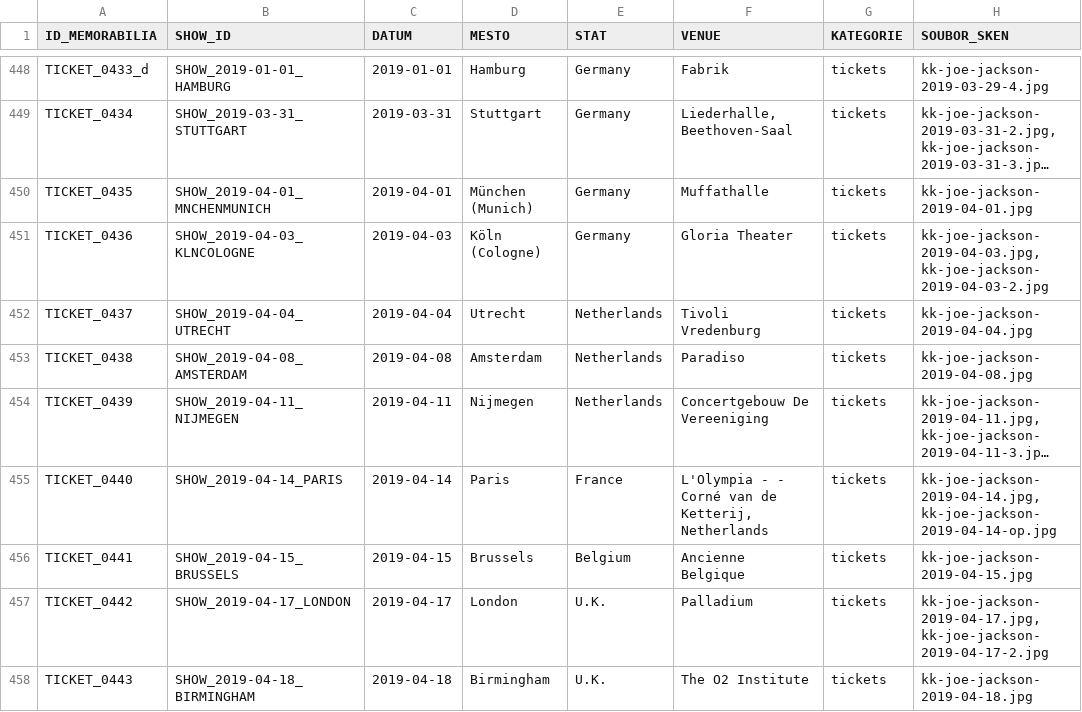
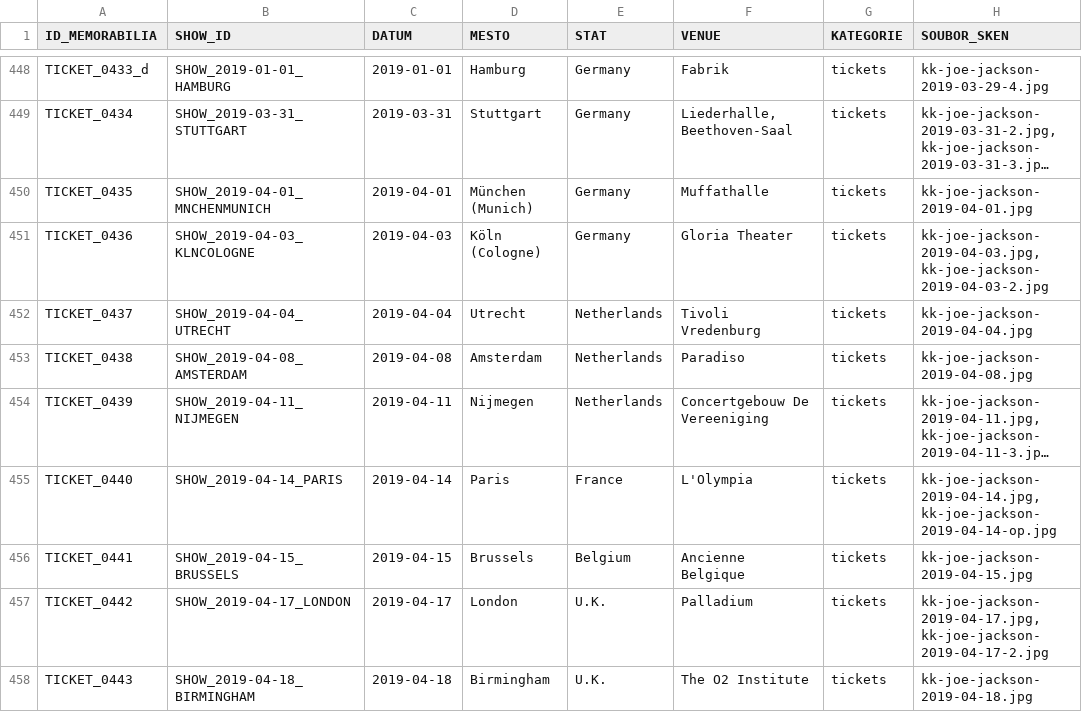
Before and after one commit to 19forever/joe-jackson-tickets, a CSV file: joe_jackson_tickets_cleaned.csv, drawn as a sheet; only a part is shown, gaps mark what is left out; long unchanged cells end in …; the diff names each change by its address in the sheet, - before the commit and + after, or states it on an @@ line.

Commit message:
Update record TICKET_0440 via Web Editor

```diff
--- a/joe_jackson_tickets_cleaned.csv
+++ b/joe_jackson_tickets_cleaned.csv
-F455 (VENUE): L'Olympia - - Corné van de Ketterij, Netherlands
+F455 (VENUE): L'Olympia
```
